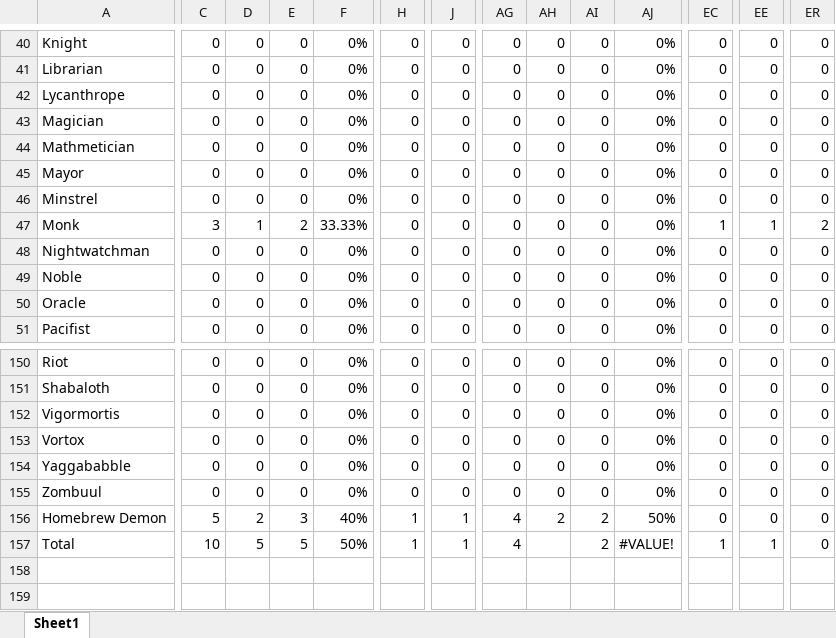
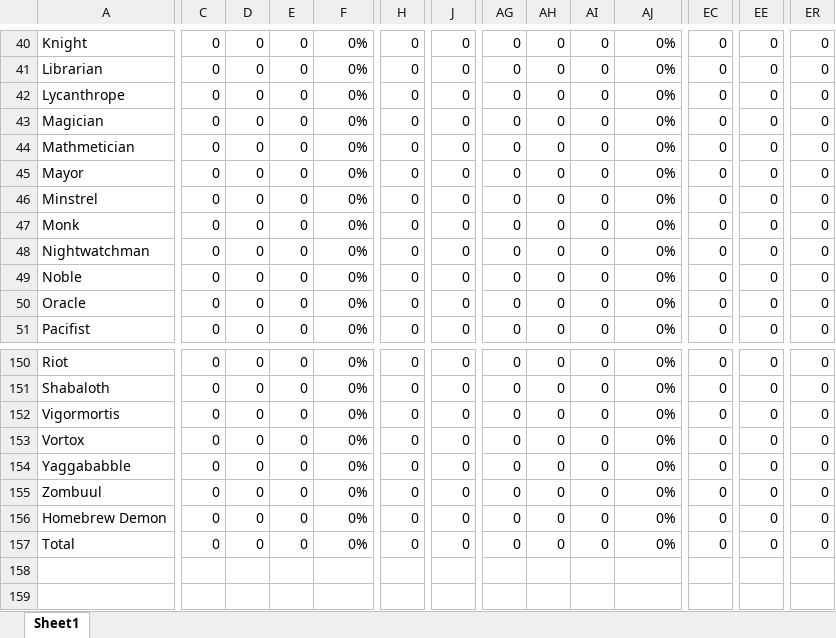
Before and after one commit to Lewis-Alexander/BotC-GroupTracker, an Excel workbook: BotC-Stats.xlsx, sheet Sheet1, drawn as a sheet; only a part is shown, gaps mark what is left out; values as stored, in another font and other column widths than the file's, no cell formats; the diff covers the shown part only; the diff names each change by its address in the sheet, - before the commit and + after, or states it on an @@ line.

```diff
--- a/BotC-Stats.xlsx (sheet Sheet1)
+++ b/BotC-Stats.xlsx (sheet Sheet1)
-C47: 3
+C47: 0
-D47: 1
+D47: 0
-E47: 2
+E47: 0
-F47: 33.33%
+F47: 0%
-EC47: 1
+EC47: 0
-EE47: 1
+EE47: 0
-ER47: 2
+ER47: 0
-C156: 5
+C156: 0
-D156: 2
+D156: 0
-E156: 3
+E156: 0
-F156: 40%
+F156: 0%
-H156:H157: 1
+H156:H157: 0
-J156:J157: 1
+J156:J157: 0
-AG156:AG157: 4
+AG156:AG157: 0
-AH156: 2
+AH156: 0
-AI156:AI157: 2
+AI156:AI157: 0
-AJ156: 50%
+AJ156: 0%
-C157: 10
+C157: 0
-D157: 5
+D157: 0
-E157: 5
+E157: 0
-F157: 50%
+F157: 0%
-AH157: (empty)
+AH157: 0
-AJ157: #VALUE!
+AJ157: 0%
-EC157: 1
+EC157: 0
-EE157: 1
+EE157: 0
```
Also changed, not shown: 396 edited cells elsewhere in this sheet, cell formats, 1 other file.
